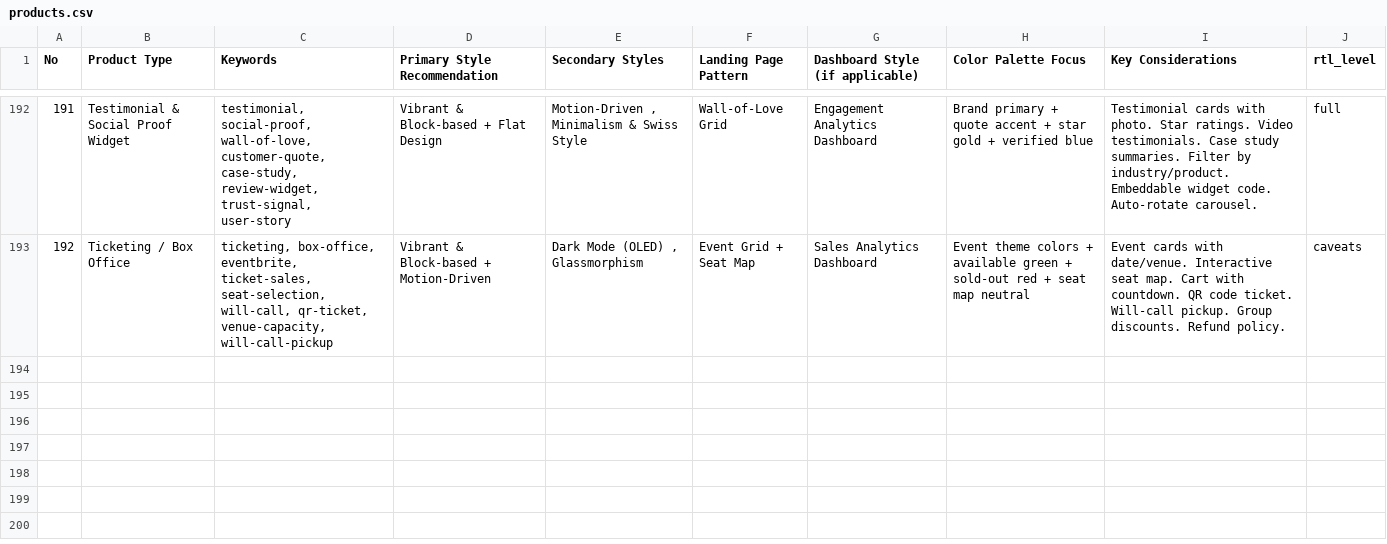
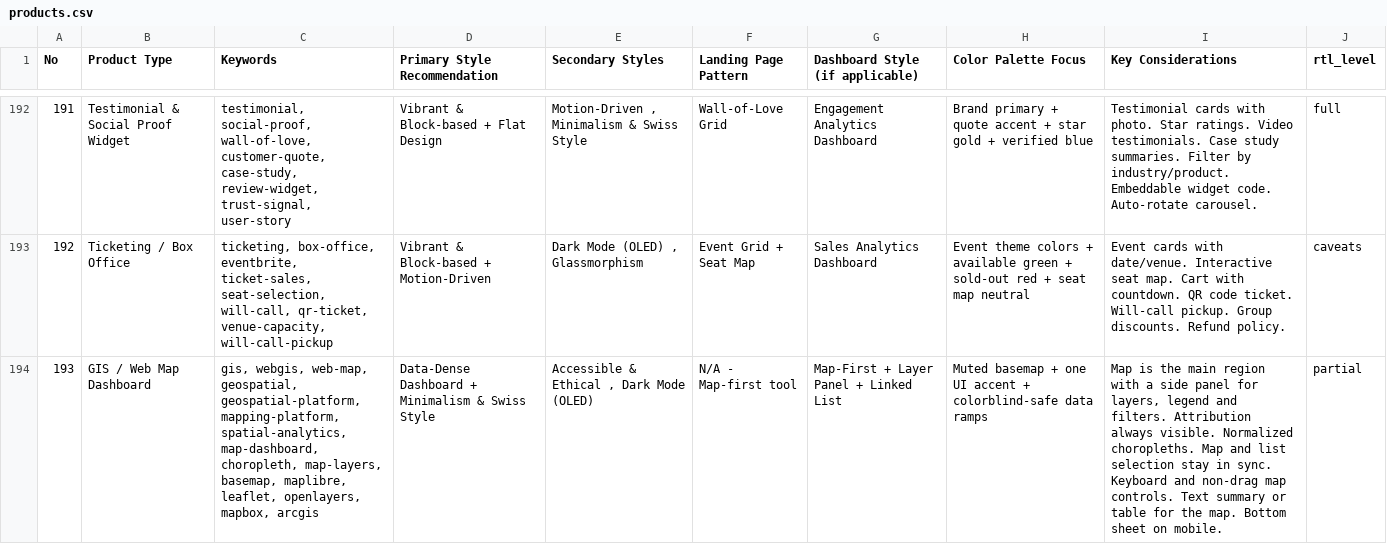
Before and after one commit to congHau02/LearningWithMe, a CSV file: .agents/skills/ui-ux-pro-max/data/products.csv, drawn as a sheet; only a part is shown, gaps mark what is left out; the diff covers the shown part only; the diff names each change by its address in the sheet, - before the commit and + after, or states it on an @@ line.

```diff
--- a/.agents/skills/ui-ux-pro-max/data/products.csv
+++ b/.agents/skills/ui-ux-pro-max/data/products.csv
+row 194: 193 | GIS / Web Map Dashboard | gis, webgis, web-map, geospatial, geospatial-platform, mapping-platform, spatial-analytics, map-dashboard, choropleth, map-layers, basemap, maplibre, leaflet, openlayers, mapbox, arcgis | Data-Dense Dashboard + Minimalism & Swiss Style | Accessible & Ethical , Dark Mode (OLED) | N/A - Map-first tool | Map-First + Layer Panel + Linked List | Muted basemap + one UI accent + colorblind-safe data ramps | Map is the main region with a side panel for layers, legend and filters. Attribution always visible. Normalized choropleths. Map and list selection stay in sync. Keyboard and non-drag map controls. Text summary or table for the map. Bottom sheet on mobile. | partial
```
Also changed, not shown: 1 added row elsewhere in this file, .agents/skills/ui-ux-pro-max/data/colors.csv, .agents/skills/ui-ux-pro-max/data/ui-reasoning.csv, 40 other files.
